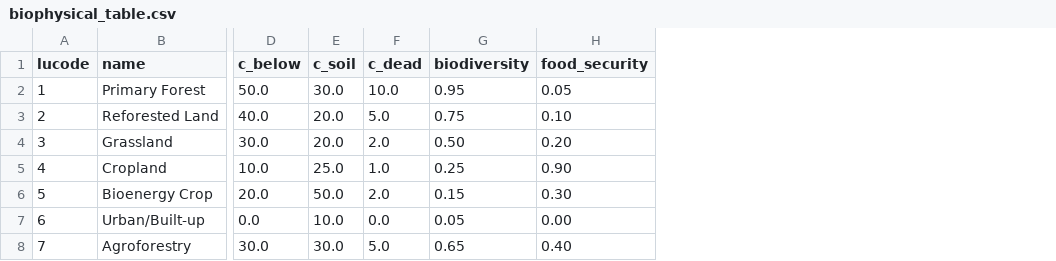
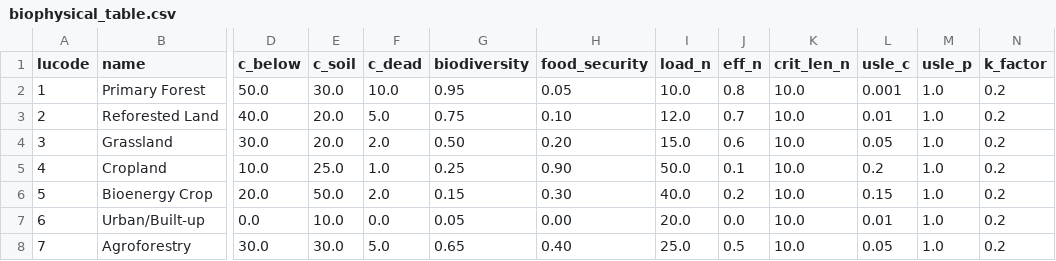
Before and after one commit to manmeet3591/land-risk-api, a CSV file: backend/data/biophysical_table.csv, drawn as a sheet; only a part is shown, gaps mark what is left out; the diff names each change by its address in the sheet, - before the commit and + after, or states it on an @@ line.

Commit message:
Expand risk engine: Integrate Habitat Quality, Water Risk (NDR), and Soil Erosion (SDR) InVEST models

```diff
--- a/backend/data/biophysical_table.csv
+++ b/backend/data/biophysical_table.csv
+column I (load_n), rows 2-8: 10.0 | 12.0 | 15.0 | 50.0 | 40.0 | 20.0 | 25.0
+column J (eff_n), rows 2-8: 0.8 | 0.7 | 0.6 | 0.1 | 0.2 | 0.0 | 0.5
+column K (crit_len_n), rows 2-8: all 10.0
+column L (usle_c), rows 2-8: 0.001 | 0.01 | 0.05 | 0.2 | 0.15 | 0.01 | 0.05
+column M (usle_p), rows 2-8: all 1.0
+column N (k_factor), rows 2-8: all 0.2
```
Also changed, not shown: 7 other files.
